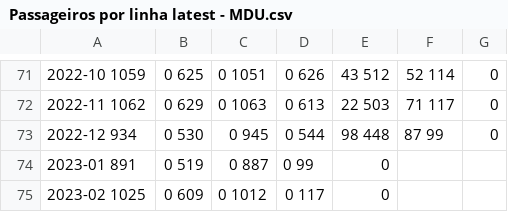
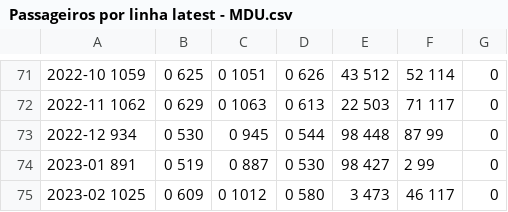
Before and after one commit to peredrozende/demanda-transportes, a CSV file: Passageiros por linha latest - MDU.csv, drawn as a sheet; only a part is shown, gaps mark what is left out; the diff names each change by its address in the sheet, - before the commit and + after, or states it on an @@ line.

```diff
--- a/Passageiros por linha latest - MDU.csv
+++ b/Passageiros por linha latest - MDU.csv
-D74: 0 99
+D74: 0 530
-E74: 0
+E74: 98 427
-F74: (empty)
+F74: 2 99
-G74:G75: (empty)
+G74:G75: 0
-D75: 0 117
+D75: 0 580
-E75: 0
+E75: 3 473
-F75: (empty)
+F75: 46 117
```
Also changed, not shown: Passageiros por linha latest - MDom.csv, Passageiros por linha latest - MSab.csv, 2 other files.
